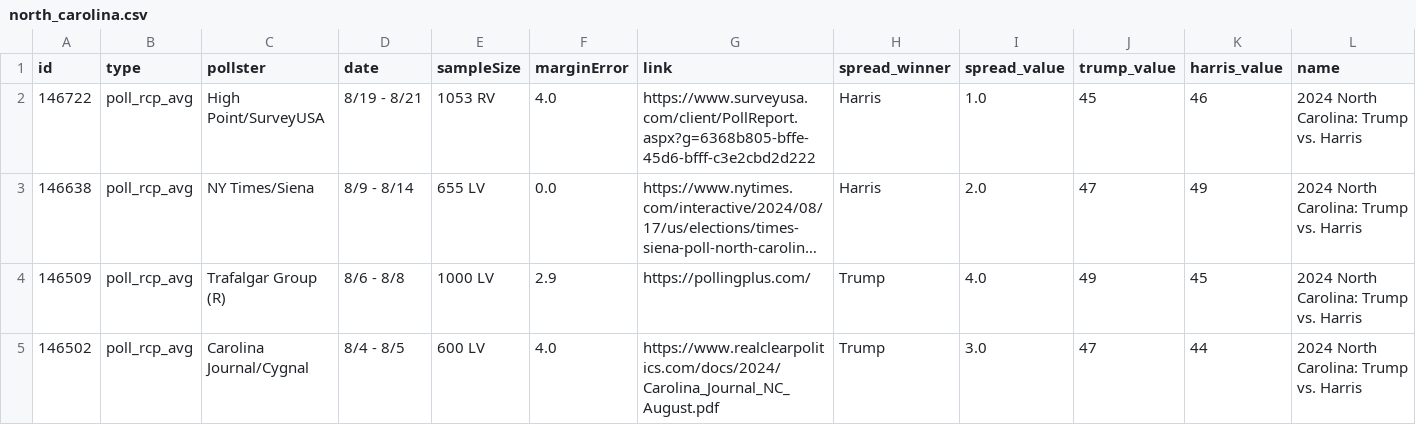
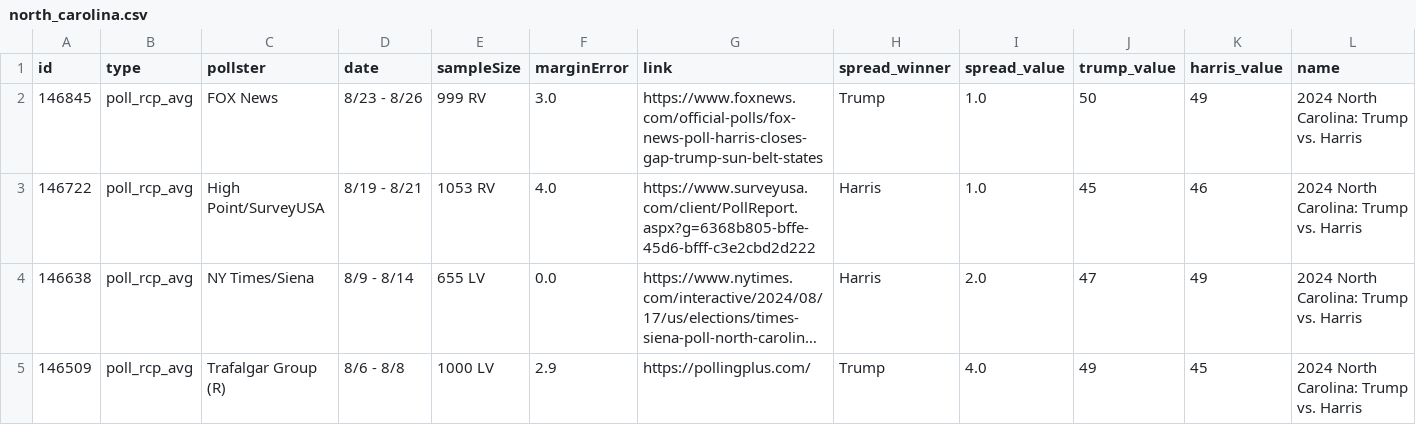
Before and after one commit to stiles/polls, a CSV file: data/polls/north_carolina.csv, drawn as a sheet; only a part is shown; the shorter side is filled out with more unchanged rows; long unchanged cells end in …; rows hold the shown columns only; the diff names each change by its address in the sheet, - before the commit and + after, or states it on an @@ line.

```diff
--- a/data/polls/north_carolina.csv
+++ b/data/polls/north_carolina.csv
+row 2: 146845 | poll_rcp_avg | FOX News | 8/23 - 8/26 | 999 RV | 3.0 | https://www.foxnews.com/official-polls/fox-news-poll-harris-closes-gap-trump-sun-belt-states | Trump | 1.0 | 50 | 49 | 2024 North Carolina: Trump vs. Harris
```
Also changed, not shown: data/polls/georgia.csv, data/polls/nevada.csv, 12 other files.
